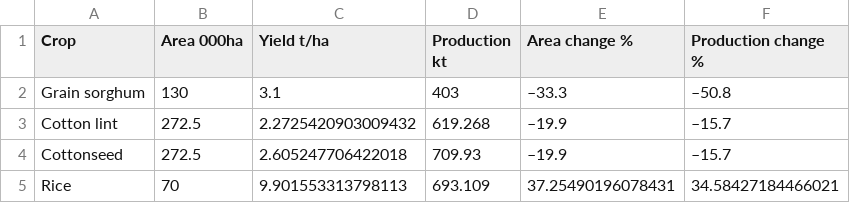
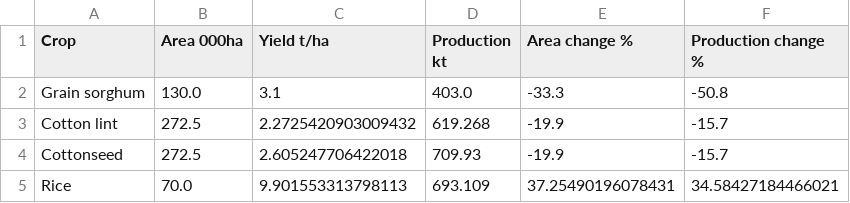
Before and after one commit to Moisebea/Crop_Report, a CSV file: OneDrive/Documents/Bureau/ABARES Dec Crop Report/Tables/Summer crop forecasts NSW.csv, drawn as a sheet.

```diff
--- a/OneDrive/Documents/Bureau/ABARES Dec Crop Report/Tables/Summer crop forecasts NSW.csv
+++ b/OneDrive/Documents/Bureau/ABARES Dec Crop Report/Tables/Summer crop forecasts NSW.csv
@@ -1,5 +1,5 @@
 Crop,Area 000ha,Yield t/ha,Production kt,Area change %,Production change %
-Grain sorghum,130,3.1,403,–33.3,–50.8
-Cotton lint,272.5,2.2725420903009432,619.268,–19.9,–15.7
-Cottonseed,272.5,2.605247706422018,709.93,–19.9,–15.7
-Rice,70,9.901553313798113,693.109,37.25490196078431,34.58427184466021
+Grain sorghum,130.0,3.1,403.0,-33.3,-50.8
+Cotton lint,272.5,2.2725420903009432,619.268,-19.9,-15.7
+Cottonseed,272.5,2.605247706422018,709.93,-19.9,-15.7
+Rice,70.0,9.901553313798113,693.109,37.25490196078431,34.58427184466021
```
Also changed, not shown: OneDrive/Documents/Bureau/ABARES Dec Crop Report/Tables/Summer crop forecasts Queensland.csv, OneDrive/Documents/Bureau/ABARES Dec Crop Report/Tables/Winter crop forecasts Queensland.csv, 7 other files.
